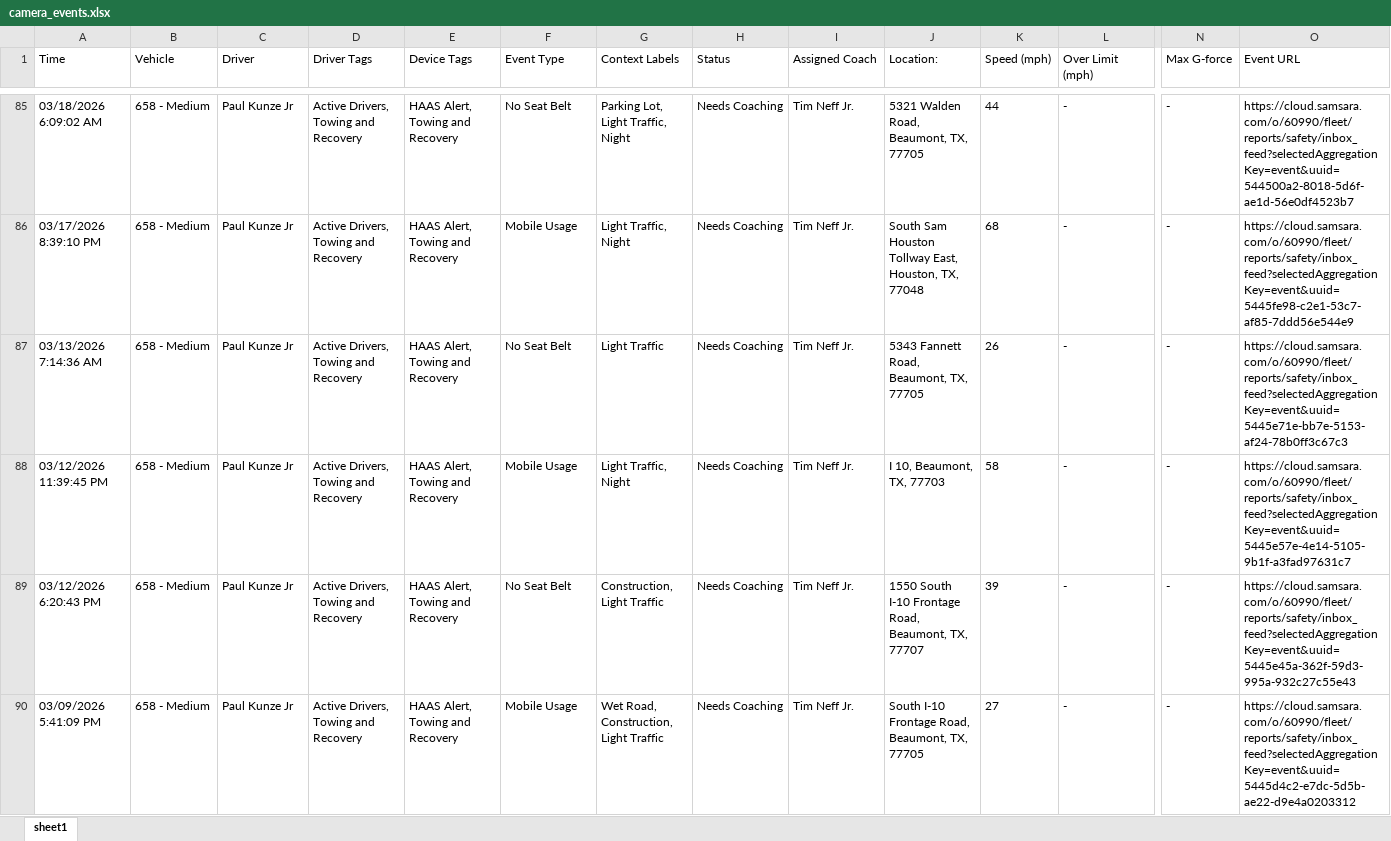
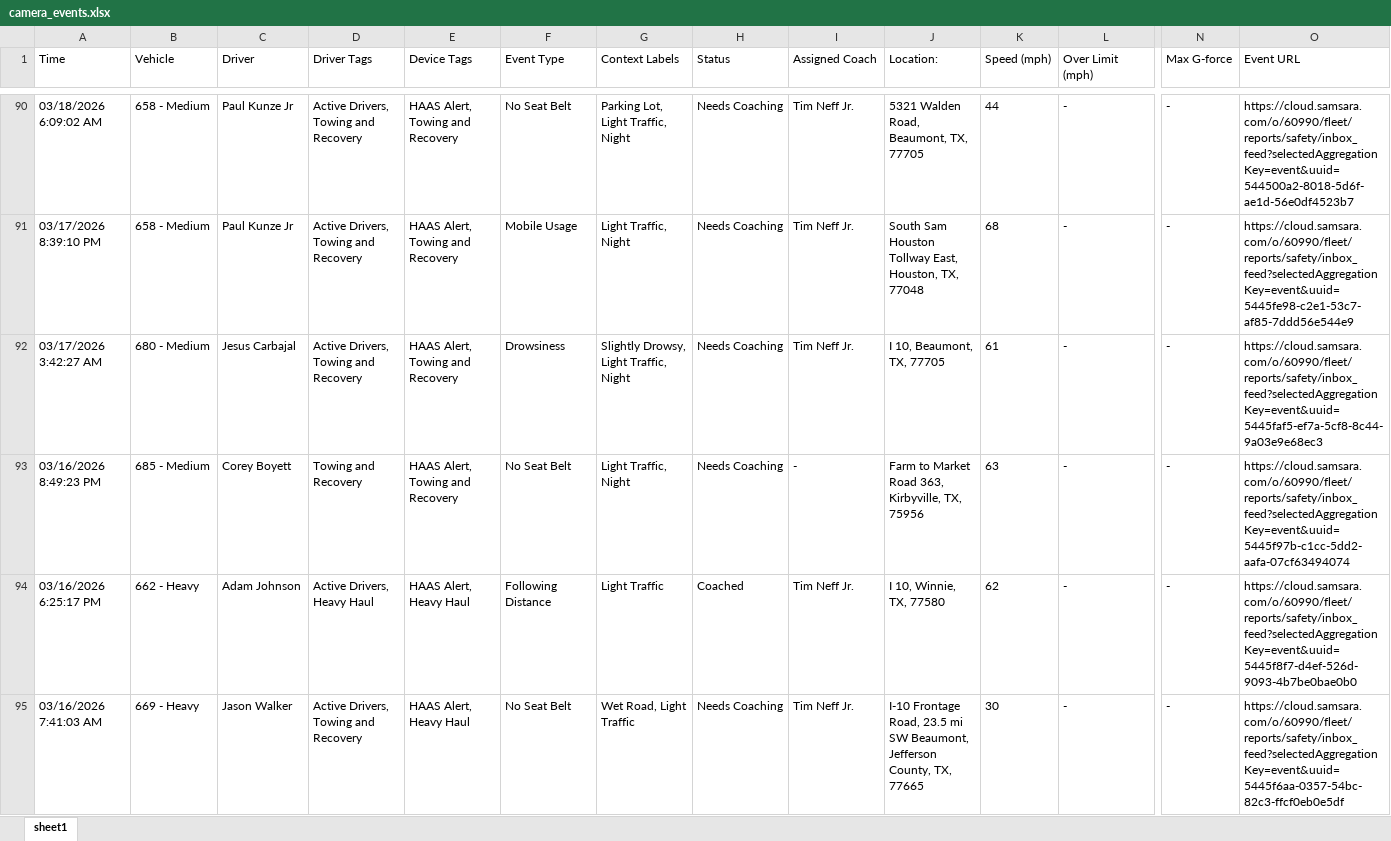
Before and after one commit to jmullins-DEN/tnt-wrecker, an Excel workbook: camera_events.xlsx, sheet sheet1, drawn as a sheet; only a part is shown, gaps mark what is left out; values as stored, in another font and other column widths than the file's, no borders; removed rows and columns are numbered as before the commit, all else as after; rows hold the shown columns only; the diff covers the shown part only; the diff names each change by its address in the sheet, - before the commit and + after, or states it on an @@ line.

```diff
--- a/camera_events.xlsx (sheet sheet1)
+++ b/camera_events.xlsx (sheet sheet1)
-A92 (Time): 03/13/2026 7:14:36 AM
+A92 (Time): 03/17/2026 3:42:27 AM
-B92 (Vehicle): 658 - Medium
+B92 (Vehicle): 680 - Medium
-C92 (Driver): Paul Kunze Jr
+C92 (Driver): Jesus Carbajal
-F92 (Event Type): No Seat Belt
+F92 (Event Type): Drowsiness
-G92 (Context Labels): Light Traffic
+G92 (Context Labels): Slightly Drowsy, Light Traffic, Night
-J92 (Location:): 5343 Fannett Road, Beaumont, TX, 77705
+J92 (Location:): I 10, Beaumont, TX, 77705
-K92 (Speed (mph)): 26
+K92 (Speed (mph)): 61
-O92 (Event URL): https://cloud.samsara.com/o/60990/fleet/reports/safety/inbox_feed?selectedAggregationKey=event&uuid=5445e71e-bb7e-5153-af24-78b0ff3c67c3
+O92 (Event URL): https://cloud.samsara.com/o/60990/fleet/reports/safety/inbox_feed?selectedAggregationKey=event&uuid=5445faf5-ef7a-5cf8-8c44-9a03e9e68ec3
-A93 (Time): 03/12/2026 11:39:45 PM
+A93 (Time): 03/16/2026 8:49:23 PM
-B93 (Vehicle): 658 - Medium
+B93 (Vehicle): 685 - Medium
-C93 (Driver): Paul Kunze Jr
+C93 (Driver): Corey Boyett
-D93 (Driver Tags): Active Drivers, Towing and Recovery
+D93 (Driver Tags): Towing and Recovery
-F93 (Event Type): Mobile Usage
+F93 (Event Type): No Seat Belt
-I93 (Assigned Coach): Tim Neff Jr.
+I93 (Assigned Coach): -
-J93 (Location:): I 10, Beaumont, TX, 77703
+J93 (Location:): Farm to Market Road 363, Kirbyville, TX, 75956
-K93 (Speed (mph)): 58
+K93 (Speed (mph)): 63
-O93 (Event URL): https://cloud.samsara.com/o/60990/fleet/reports/safety/inbox_feed?selectedAggregationKey=event&uuid=5445e57e-4e14-5105-9b1f-a3fad97631c7
+O93 (Event URL): https://cloud.samsara.com/o/60990/fleet/reports/safety/inbox_feed?selectedAggregationKey=event&uuid=5445f97b-c1cc-5dd2-aafa-07cf63494074
+row 94: 03/16/2026 6:25:17 PM | 662 - Heavy | Adam Johnson | Active Drivers, Heavy Haul | HAAS Alert, Heavy Haul | Following Distance | Light Traffic | Coached | Tim Neff Jr. | I 10, Winnie, TX, 77580 | 62 | - | - | https://cloud.samsara.com/o/60990/fleet/reports/safety/inbox_feed?selectedAggregationKey=event&uuid=5445f8f7-d4ef-526d-9093-4b7be0bae0b0
-A95 (Time): 03/12/2026 6:20:43 PM
+A95 (Time): 03/16/2026 7:41:03 AM
-B95 (Vehicle): 658 - Medium
+B95 (Vehicle): 669 - Heavy
-C95 (Driver): Paul Kunze Jr
+C95 (Driver): Jason Walker
-E95 (Device Tags): HAAS Alert, Towing and Recovery
+E95 (Device Tags): HAAS Alert, Heavy Haul
-G95 (Context Labels): Construction, Light Traffic
+G95 (Context Labels): Wet Road, Light Traffic
-J95 (Location:): 1550 South I-10 Frontage Road, Beaumont, TX, 77707
+J95 (Location:): I-10 Frontage Road, 23.5 mi SW Beaumont, Jefferson County, TX, 77665
-K95 (Speed (mph)): 39
+K95 (Speed (mph)): 30
-O95 (Event URL): https://cloud.samsara.com/o/60990/fleet/reports/safety/inbox_feed?selectedAggregationKey=event&uuid=5445e45a-362f-59d3-995a-932c27c55e43
+O95 (Event URL): https://cloud.samsara.com/o/60990/fleet/reports/safety/inbox_feed?selectedAggregationKey=event&uuid=5445f6aa-0357-54bc-82c3-ffcf0eb0e5df
-row 90: 03/09/2026 5:41:09 PM | 658 - Medium | Paul Kunze Jr | Active Drivers, Towing and Recovery | HAAS Alert, Towing and Recovery | Mobile Usage | Wet Road, Construction, Light Traffic | Needs Coaching | Tim Neff Jr. | South I-10 Frontage Road, Beaumont, TX, 77705 | 27 | - | - | https://cloud.samsara.com/o/60990/fleet/reports/safety/inbox_feed?selectedAggregationKey=event&uuid=5445d4c2-e7dc-5d5b-ae22-d9e4a0203312
```
Also changed, not shown: 8 added rows, 10 removed rows, 52 moved rows and 43 edited cells elsewhere in this sheet, training.xlsx.
